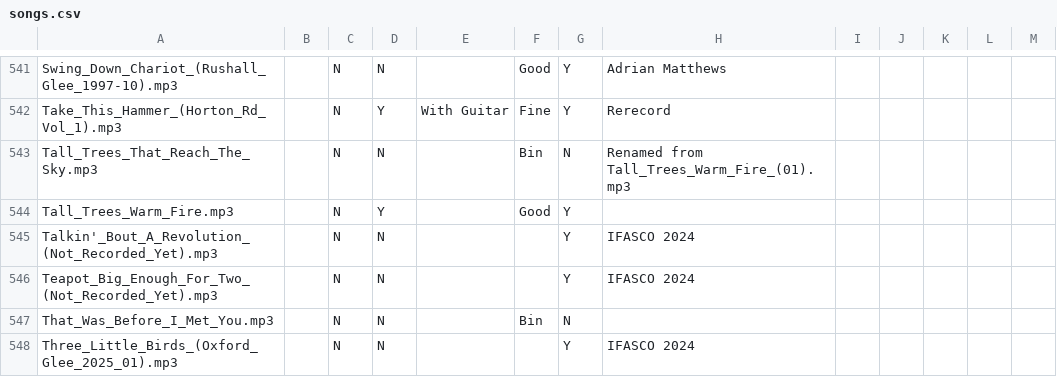
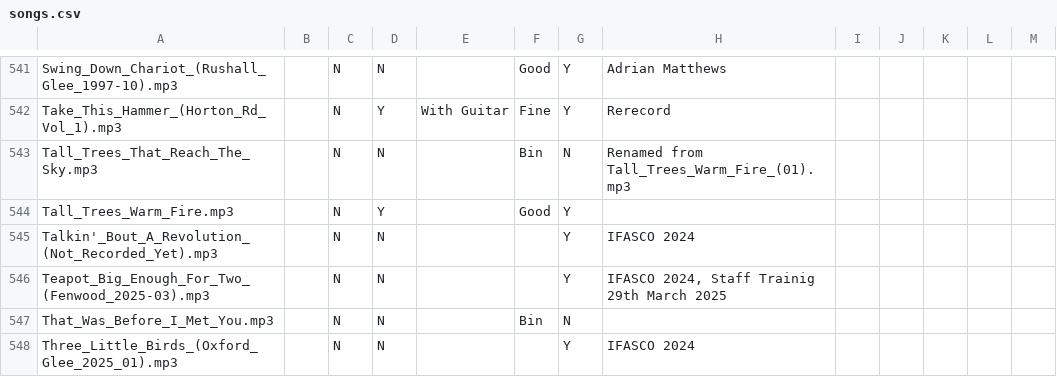
Before and after one commit to glee-uk/virtualcampfire, a CSV file: songs.csv, drawn as a sheet; only a part is shown, gaps mark what is left out.

```diff
--- a/songs.csv
+++ b/songs.csv
@@ -545,3 +545,3 @@ Tall_Trees_Warm_Fire.mp3,,N,Y,,Good,Y,,,,,,
 Talkin'_Bout_A_Revolution_(Not_Recorded_Yet).mp3,,N,N,,,Y,"IFASCO 2024"
-Teapot_Big_Enough_For_Two_(Not_Recorded_Yet).mp3,,N,N,,,Y,"IFASCO 2024"
+Teapot_Big_Enough_For_Two_(Fenwood_2025-03).mp3,,N,N,,,Y,"IFASCO 2024, Staff Trainig 29th March 2025"
 That_Was_Before_I_Met_You.mp3,,N,N,,Bin,N,,,,,,
```
Also changed, not shown: 1 other file.
